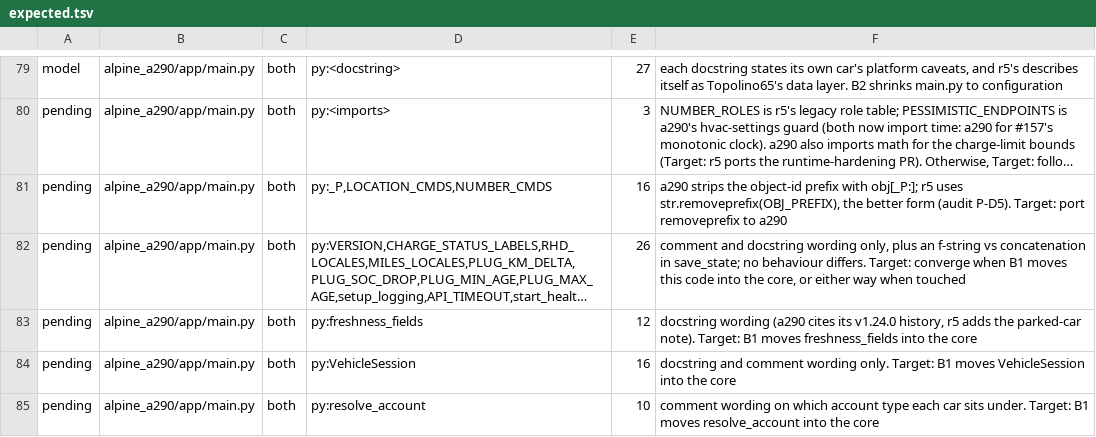
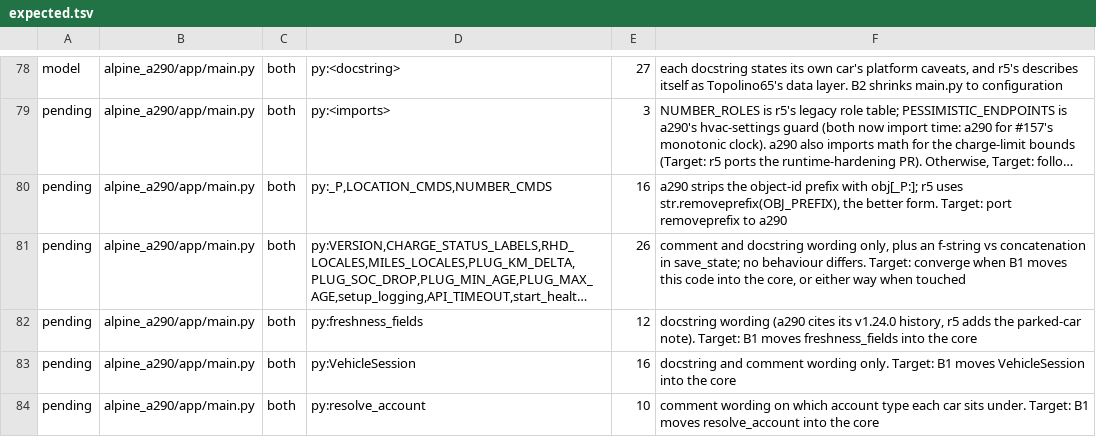
Before and after one commit to MatthewHobbs/a290-ha-addon, a TSV file: scripts/parity/expected.tsv, drawn as a sheet; only a part is shown, gaps mark what is left out; long unchanged cells end in …; addresses are those after the commit; the diff covers the shown part only; the diff names each change by its address in the sheet, - before the commit and + after, or states it on an @@ line.

```diff
--- a/scripts/parity/expected.tsv
+++ b/scripts/parity/expected.tsv
-F80: …the better form (audit P-D5). Target: port…
+F80: …the better form. Target: port…
```
Also changed, not shown: 6 added rows, 1 removed row and 19 edited cells elsewhere in this file, 18 other files.
